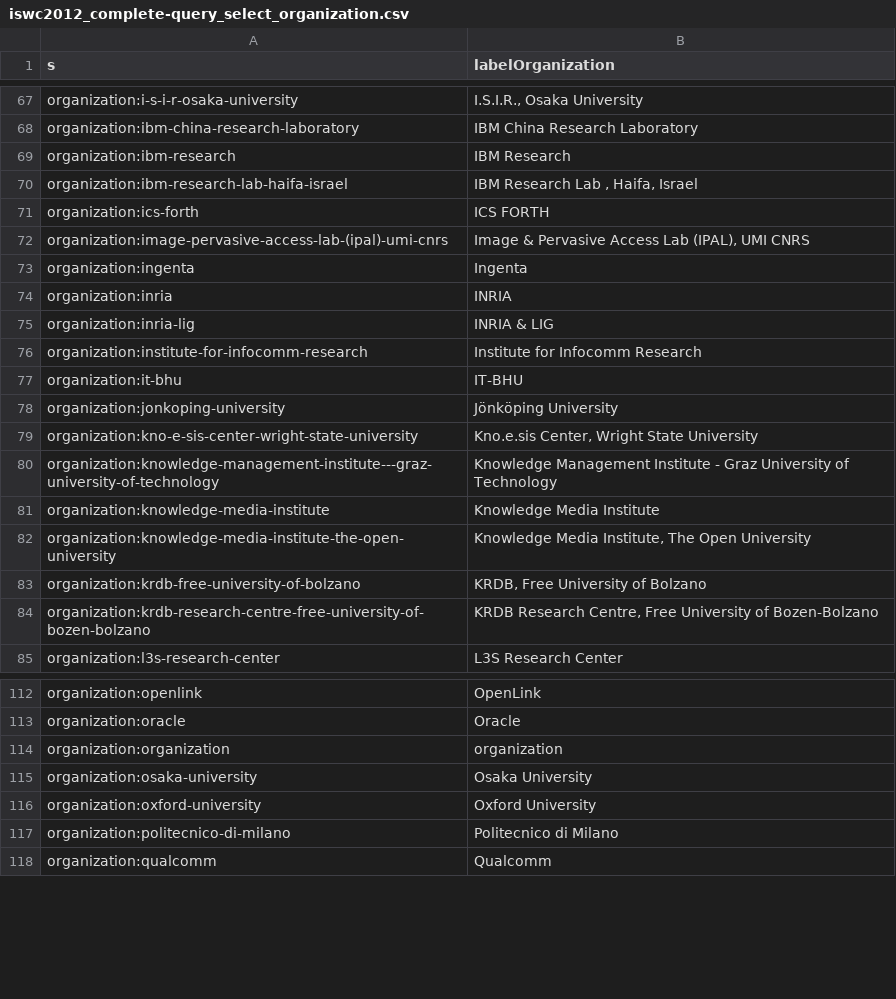
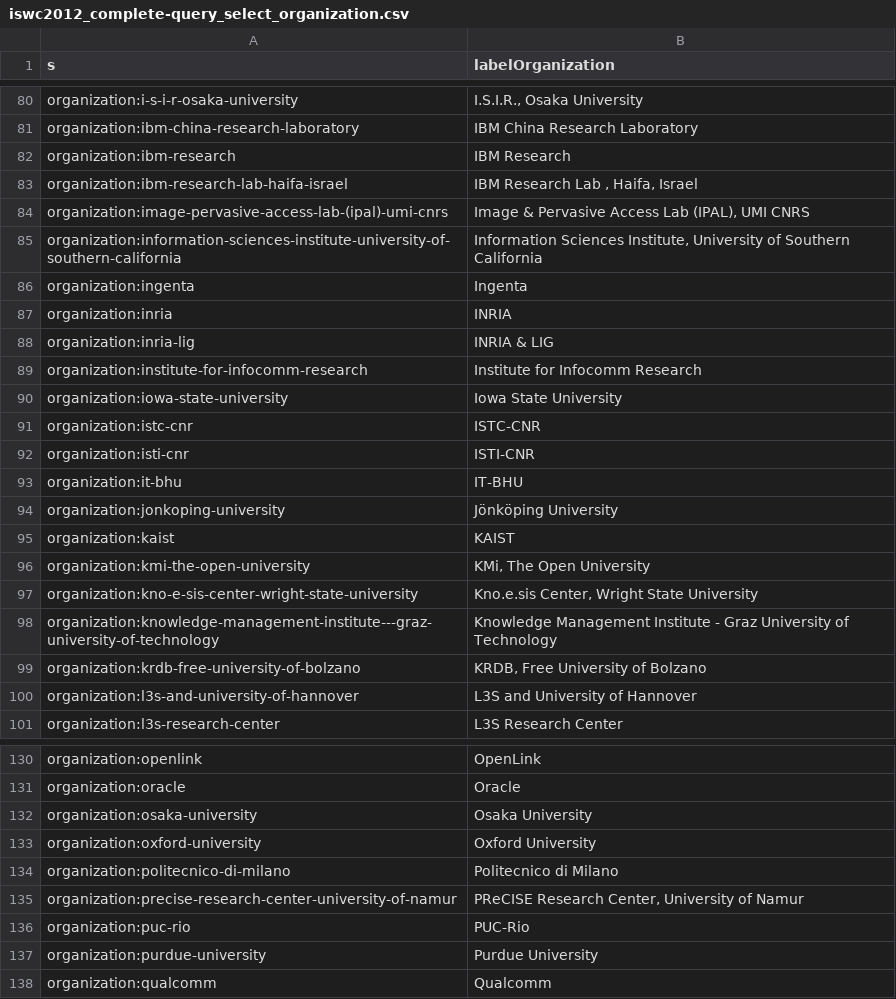
Before and after one commit to lidingpku/iswc2012metadata, a CSV file: data/queryoutput/iswc2012_complete-query_select_organization.csv, drawn as a sheet; only a part is shown, gaps mark what is left out; the diff covers the shown part only.

Commit message:
1. update PC affliation for reserach (some are not self employeed, no affiliation) 2. add PC for industry track 3. validated PCs of all track 4. clean up organization 5. fix workshop chair psw2012 om2012 6. fix label of workshop chair

```diff
--- a/data/queryoutput/iswc2012_complete-query_select_organization.csv
+++ b/data/queryoutput/iswc2012_complete-query_select_organization.csv
@@ -70,4 +83,4 @@ organization:ibm-research,IBM Research
 organization:ibm-research-lab-haifa-israel,"IBM Research Lab , Haifa, Israel"
-organization:ics-forth,ICS FORTH
 organization:image-pervasive-access-lab-(ipal)-umi-cnrs,"Image & Pervasive Access Lab (IPAL), UMI CNRS"
+organization:information-sciences-institute-university-of-southern-california,"Information Sciences Institute, University of Southern California"
 organization:ingenta,Ingenta
@@ -76,10 +89,13 @@ organization:inria-lig,INRIA & LIG
 organization:institute-for-infocomm-research,Institute for Infocomm Research
+organization:iowa-state-university,Iowa State University
+organization:istc-cnr,ISTC-CNR
+organization:isti-cnr,ISTI-CNR
 organization:it-bhu,IT-BHU
 organization:jonkoping-university,Jönköping University
+organization:kaist,KAIST
+organization:kmi-the-open-university,"KMi, The Open University"
 organization:kno-e-sis-center-wright-state-university,"Kno.e.sis Center, Wright State University"
 organization:knowledge-management-institute---graz-university-of-technology,Knowledge Management Institute - Graz University of Technology
-organization:knowledge-media-institute,Knowledge Media Institute
-organization:knowledge-media-institute-the-open-university,"Knowledge Media Institute, The Open University"
 organization:krdb-free-university-of-bolzano,"KRDB, Free University of Bolzano"
-organization:krdb-research-centre-free-university-of-bozen-bolzano,"KRDB Research Centre, Free University of Bozen-Bolzano"
+organization:l3s-and-university-of-hannover,L3S and University of Hannover
 organization:l3s-research-center,L3S Research Center
@@ -113,3 +131,2 @@ organization:openlink,OpenLink
 organization:oracle,Oracle
-organization:organization,organization
 organization:osaka-university,Osaka University
@@ -117,2 +134,5 @@ organization:oxford-university,Oxford University
 organization:politecnico-di-milano,Politecnico di Milano
+organization:precise-research-center-university-of-namur,"PReCISE Research Center, University of Namur"
+organization:puc-rio,PUC-Rio
+organization:purdue-university,Purdue University
 organization:qualcomm,Qualcomm
```
Also changed, not shown: 42 added rows, 12 removed rows and 4 edited cells elsewhere in this file, data/queryoutput/iswc2012_complete-query_select_conf_role.csv, data/queryoutput/iswc2012_complete-query_select_person.csv, 8 other files.
